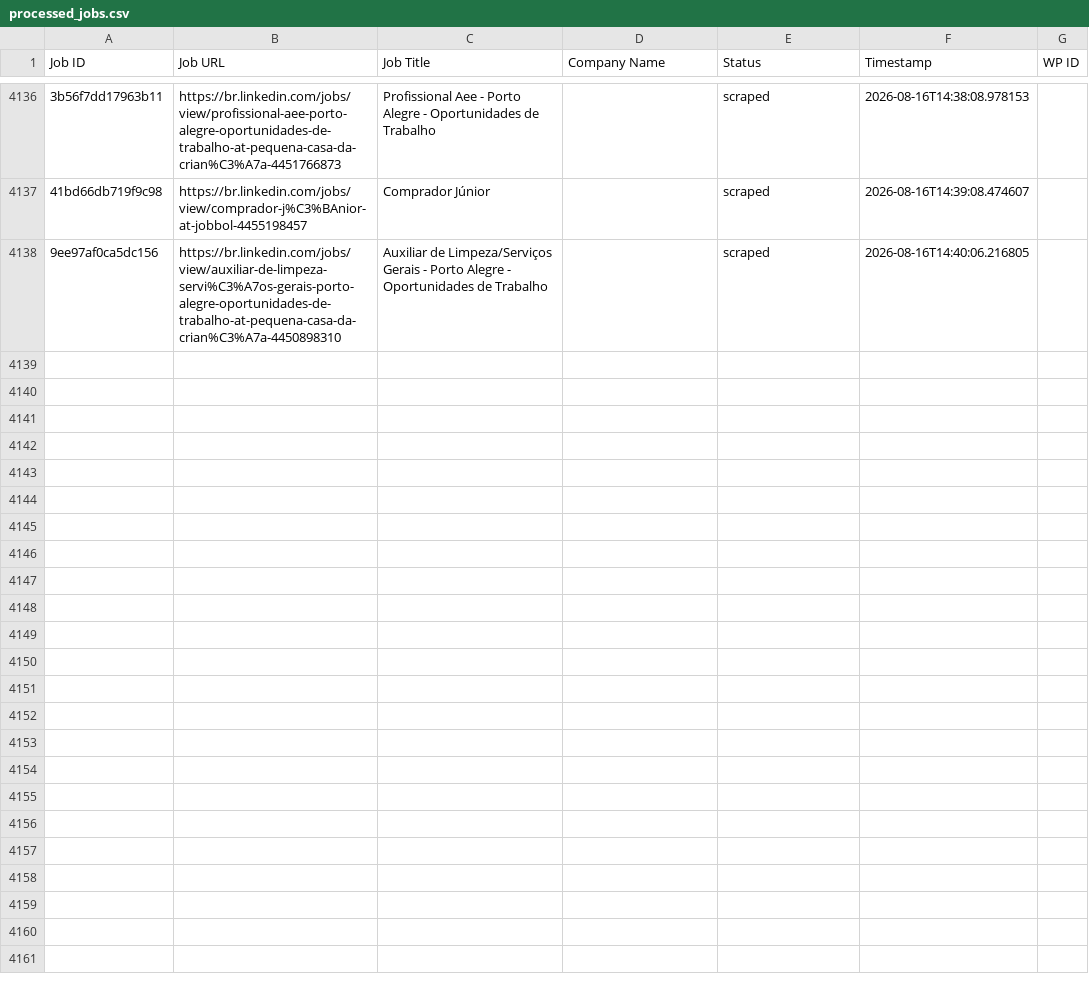
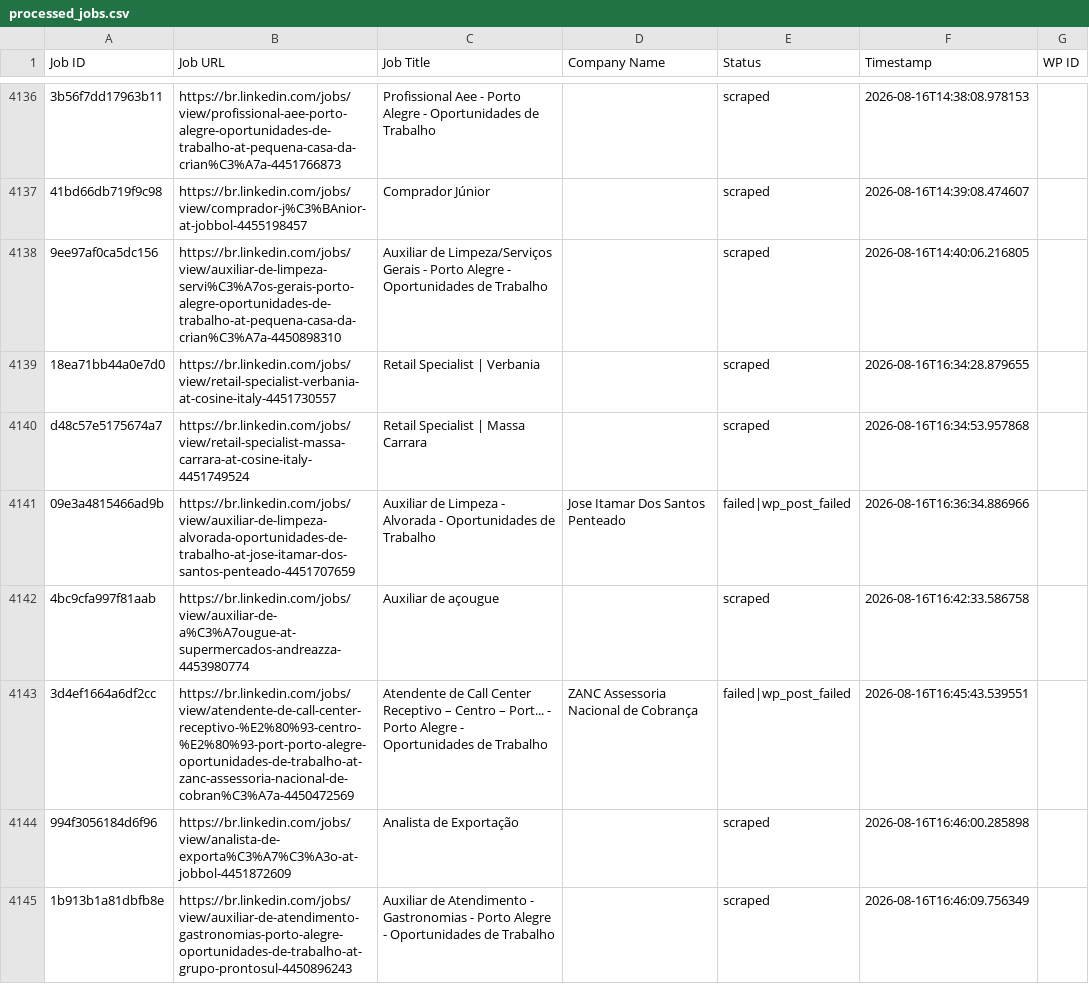
Before and after one commit to mimusdesign/me, a CSV file: processed_jobs.csv, drawn as a sheet; only a part is shown, gaps mark what is left out; the diff names each change by its address in the sheet, - before the commit and + after, or states it on an @@ line.

```diff
--- a/processed_jobs.csv
+++ b/processed_jobs.csv
+row 4139: 18ea71bb44a0e7d0 | https://br.linkedin.com/jobs/view/retail-specialist-verbania-at-cosine-italy-4451730557 | Retail Specialist | Verbania |  | scraped | 2026-08-16T16:34:28.879655
+row 4140: d48c57e5175674a7 | https://br.linkedin.com/jobs/view/retail-specialist-massa-carrara-at-cosine-italy-4451749524 | Retail Specialist | Massa Carrara |  | scraped | 2026-08-16T16:34:53.957868
+row 4141: 09e3a4815466ad9b | https://br.linkedin.com/jobs/view/auxiliar-de-limpeza-alvorada-oportunidades-de-trabalho-at-jose-itamar-dos-santos-penteado-4451707659 | Auxiliar de Limpeza - Alvorada - Oportunidades de Trabalho | Jose Itamar Dos Santos Penteado | failed|wp_post_failed | 2026-08-16T16:36:34.886966
+row 4142: 4bc9cfa997f81aab | https://br.linkedin.com/jobs/view/auxiliar-de-a%C3%A7ougue-at-supermercados-andreazza-4453980774 | Auxiliar de açougue |  | scraped | 2026-08-16T16:42:33.586758
+row 4143: 3d4ef1664a6df2cc | https://br.linkedin.com/jobs/view/atendente-de-call-center-receptivo-%E2%80%93-centro-%E2%80%93-port-porto-alegre-oportunidades-de-trabalho-at-zanc-assessoria-nacional-de-cobran%C3%A7a-4450472569 | Atendente de Call Center Receptivo – Centro – Port... - Porto Alegre - Oportunidades de Trabalho | ZANC Assessoria Nacional de Cobrança | failed|wp_post_failed | 2026-08-16T16:45:43.539551
+row 4144: 994f3056184d6f96 | https://br.linkedin.com/jobs/view/analista-de-exporta%C3%A7%C3%A3o-at-jobbol-4451872609 | Analista de Exportação |  | scraped | 2026-08-16T16:46:00.285898
+row 4145: 1b913b1a81dbfb8e | https://br.linkedin.com/jobs/view/auxiliar-de-atendimento-gastronomias-porto-alegre-oportunidades-de-trabalho-at-grupo-prontosul-4450896243 | Auxiliar de Atendimento - Gastronomias - Porto Alegre - Oportunidades de Trabalho |  | scraped | 2026-08-16T16:46:09.756349
```
